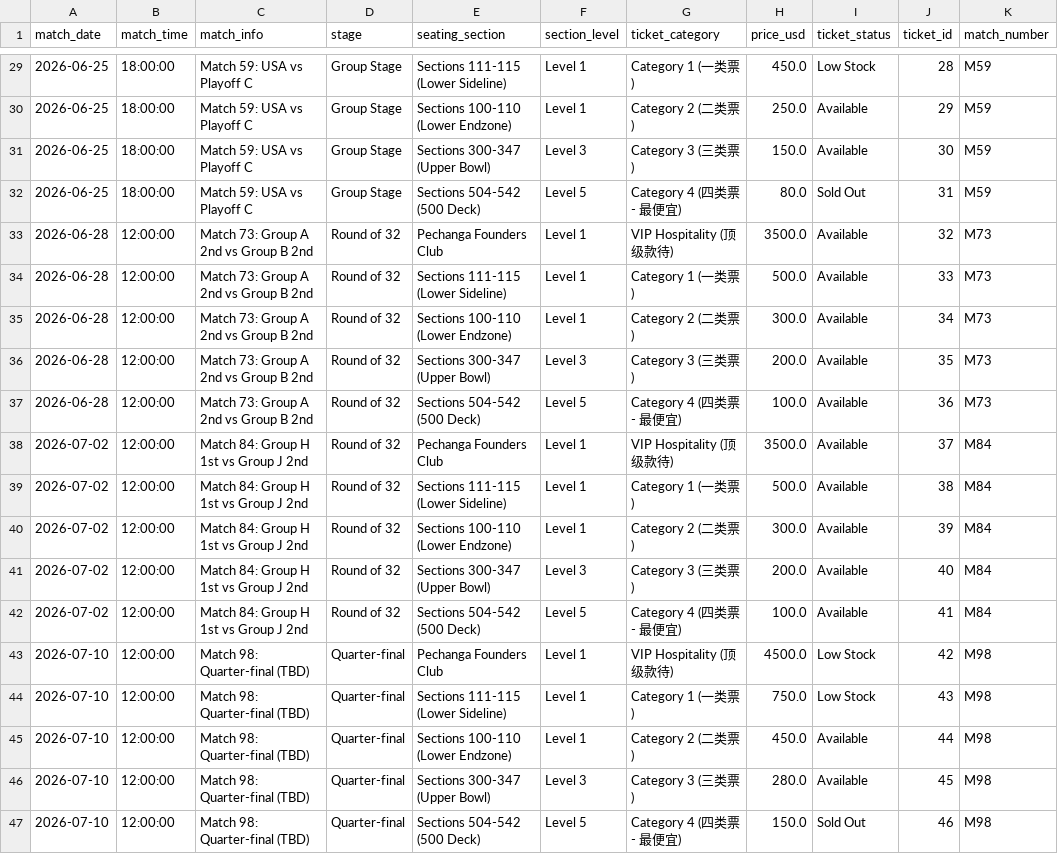
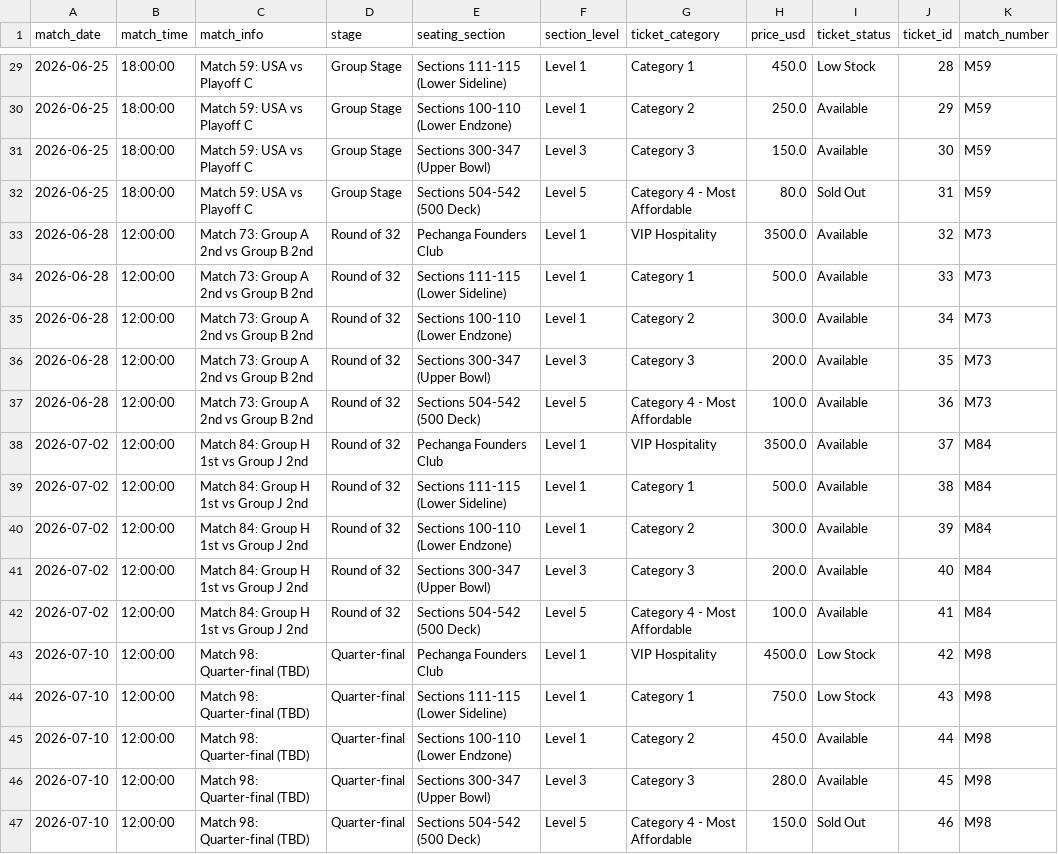
Before and after one commit to Rosemary-Li/LA-WorldCup, a CSV file: database/clean_data/clean_fact_ticket.csv, drawn as a sheet; only a part is shown, gaps mark what is left out; the diff covers the shown part only; the diff names each change by its address in the sheet, - before the commit and + after, or states it on an @@ line.

```diff
--- a/database/clean_data/clean_fact_ticket.csv
+++ b/database/clean_data/clean_fact_ticket.csv
-G29 (ticket_category): Category 1 (一类票)
+G29 (ticket_category): Category 1
-G30 (ticket_category): Category 2 (二类票)
+G30 (ticket_category): Category 2
-G31 (ticket_category): Category 3 (三类票)
+G31 (ticket_category): Category 3
-G32 (ticket_category): Category 4 (四类票 - 最便宜)
+G32 (ticket_category): Category 4 - Most Affordable
-G33 (ticket_category): VIP Hospitality (顶级款待)
+G33 (ticket_category): VIP Hospitality
-G34 (ticket_category): Category 1 (一类票)
+G34 (ticket_category): Category 1
-G35 (ticket_category): Category 2 (二类票)
+G35 (ticket_category): Category 2
-G36 (ticket_category): Category 3 (三类票)
+G36 (ticket_category): Category 3
-G37 (ticket_category): Category 4 (四类票 - 最便宜)
+G37 (ticket_category): Category 4 - Most Affordable
-G38 (ticket_category): VIP Hospitality (顶级款待)
+G38 (ticket_category): VIP Hospitality
-G39 (ticket_category): Category 1 (一类票)
+G39 (ticket_category): Category 1
-G40 (ticket_category): Category 2 (二类票)
+G40 (ticket_category): Category 2
-G41 (ticket_category): Category 3 (三类票)
+G41 (ticket_category): Category 3
-G42 (ticket_category): Category 4 (四类票 - 最便宜)
+G42 (ticket_category): Category 4 - Most Affordable
-G43 (ticket_category): VIP Hospitality (顶级款待)
+G43 (ticket_category): VIP Hospitality
-G44 (ticket_category): Category 1 (一类票)
+G44 (ticket_category): Category 1
-G45 (ticket_category): Category 2 (二类票)
+G45 (ticket_category): Category 2
-G46 (ticket_category): Category 3 (三类票)
+G46 (ticket_category): Category 3
-G47 (ticket_category): Category 4 (四类票 - 最便宜)
+G47 (ticket_category): Category 4 - Most Affordable
```
Also changed, not shown: 27 edited cells elsewhere in this file, 19 other files.
